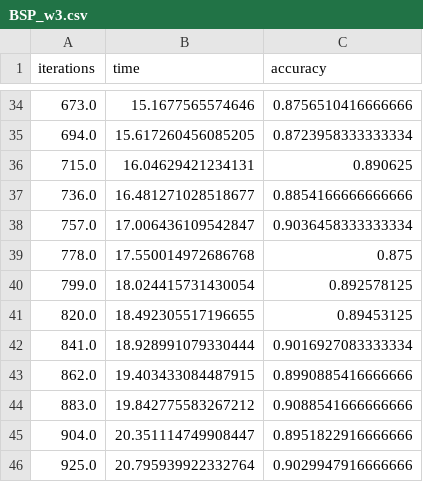
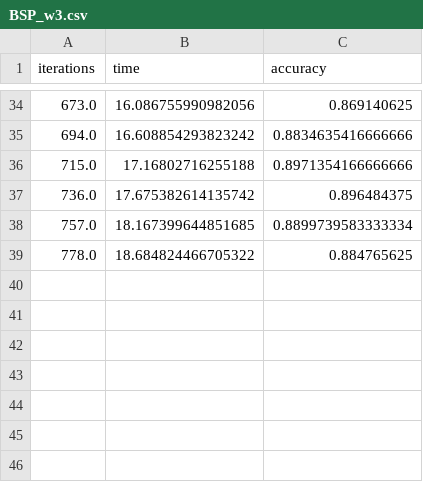
Before and after one commit to 1926627357/KINGHQ, a CSV file: log/BSP_w3.csv, drawn as a sheet; only a part is shown, gaps mark what is left out; the diff covers the shown part only.

```diff
--- a/log/BSP_w3.csv
+++ b/log/BSP_w3.csv
@@ -34,13 +34,6 @@ iterations,time,accuracy
-673.0,15.1677565574646,0.8756510416666666
-694.0,15.617260456085205,0.8723958333333334
-715.0,16.04629421234131,0.890625
-736.0,16.481271028518677,0.8854166666666666
-757.0,17.006436109542847,0.9036458333333334
-778.0,17.550014972686768,0.875
-799.0,18.024415731430054,0.892578125
-820.0,18.492305517196655,0.89453125
-841.0,18.928991079330444,0.9016927083333334
-862.0,19.403433084487915,0.8990885416666666
-883.0,19.842775583267212,0.9088541666666666
-904.0,20.351114749908447,0.8951822916666666
-925.0,20.795939922332764,0.9029947916666666
+673.0,16.086755990982056,0.869140625
+694.0,16.608854293823242,0.8834635416666666
+715.0,17.16802716255188,0.8971354166666666
+736.0,17.675382614135742,0.896484375
+757.0,18.167399644851685,0.8899739583333334
+778.0,18.684824466705322,0.884765625
```
Also changed, not shown: 63 edited cells elsewhere in this file, 8 other files.
